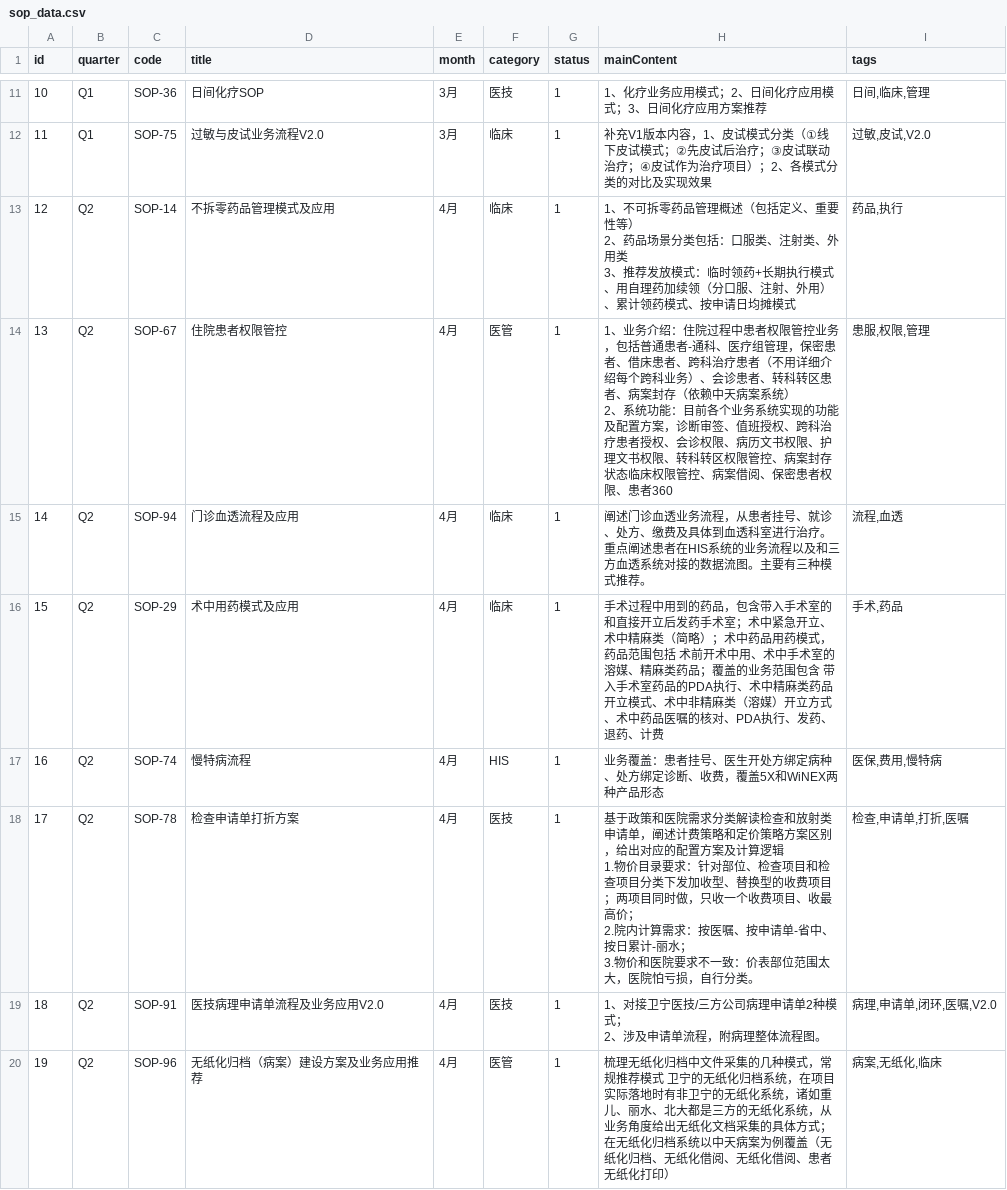
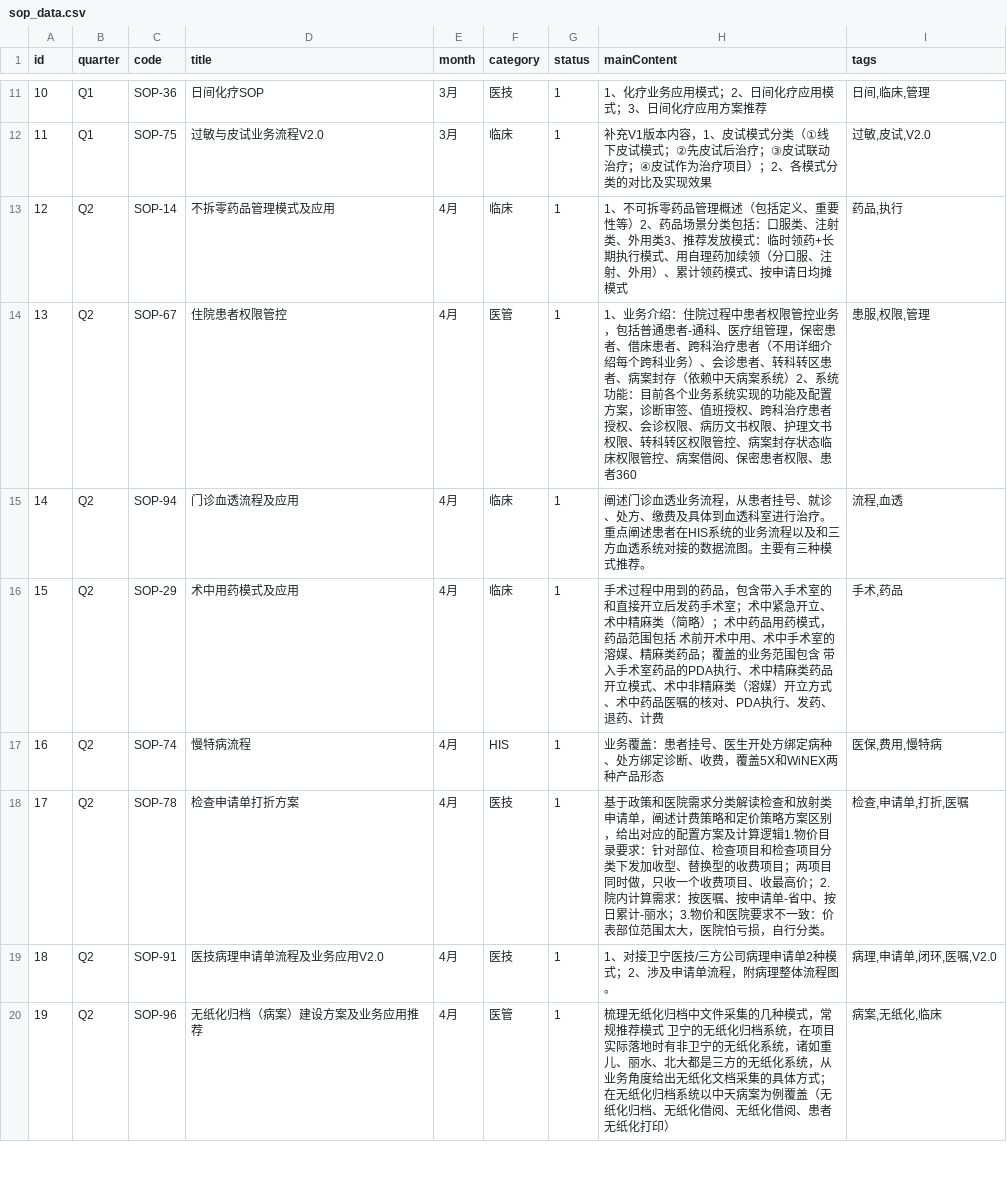
Before and after one commit to Coco-yum/survey, a CSV file: sop_data.csv, drawn as a sheet; only a part is shown, gaps mark what is left out; the diff covers the shown part only.

Commit message:
Update sop_data.csv

```diff
--- a/sop_data.csv
+++ b/sop_data.csv
@@ -12,7 +12,4 @@ id,quarter,code,title,month,category,status,mainContent,tags
 11,Q1,SOP-75,过敏与皮试业务流程V2.0,3月,临床,1,补充V1版本内容，1、皮试模式分类（①线下皮试模式；②先皮试后治疗；③皮试联动治疗；④皮试作为治疗项目）；2、各模式分类的对比及实现效果,"过敏,皮试,V2.0"
-12,Q2,SOP-14,不拆零药品管理模式及应用,4月,临床,1,"1、不可拆零药品管理概述（包括定义、重要性等）
-2、药品场景分类包括：口服类、注射类、外用类
-3、推荐发放模式：临时领药+长期执行模式、用自理药加续领（分口服、注射、外用）、累计领药模式、按申请日均摊模式","药品,执行"
-13,Q2,SOP-67,住院患者权限管控,4月,医管,1,"1、业务介绍：住院过程中患者权限管控业务，包括普通患者-通科、医疗组管理，保密患者、借床患者、跨科治疗患者（不用详细介绍每个跨科业务）、会诊患者、转科转区患者、病案封存（依赖中天病案系统）
-2、系统功能：目前各个业务系统实现的功能及配置方案，诊断审签、值班授权、跨科治疗患者授权、会诊权限、病历文书权限、护理文书权限、转科转区权限管控、病案封存状态临床权限管控、病案借阅、保密患者权限、患者360","患服,权限,管理"
+12,Q2,SOP-14,不拆零药品管理模式及应用,4月,临床,1,"1、不可拆零药品管理概述（包括定义、重要性等）2、药品场景分类包括：口服类、注射类、外用类3、推荐发放模式：临时领药+长期执行模式、用自理药加续领（分口服、注射、外用）、累计领药模式、按申请日均摊模式","药品,执行"
+13,Q2,SOP-67,住院患者权限管控,4月,医管,1,"1、业务介绍：住院过程中患者权限管控业务，包括普通患者-通科、医疗组管理，保密患者、借床患者、跨科治疗患者（不用详细介绍每个跨科业务）、会诊患者、转科转区患者、病案封存（依赖中天病案系统）2、系统功能：目前各个业务系统实现的功能及配置方案，诊断审签、值班授权、跨科治疗患者授权、会诊权限、病历文书权限、护理文书权限、转科转区权限管控、病案封存状态临床权限管控、病案借阅、保密患者权限、患者360","患服,权限,管理"
 14,Q2,SOP-94,门诊血透流程及应用,4月,临床,1,阐述门诊血透业务流程，从患者挂号、就诊、处方、缴费及具体到血透科室进行治疗。重点阐述患者在HIS系统的业务流程以及和三方血透系统对接的数据流图。主要有三种模式推荐。,"流程,血透"
@@ -20,8 +17,4 @@ id,quarter,code,title,month,category,status,mainContent,tags
 16,Q2,SOP-74,慢特病流程,4月,HIS,1,业务覆盖：患者挂号、医生开处方绑定病种、处方绑定诊断、收费，覆盖5X和WiNEX两种产品形态,"医保,费用,慢特病"
-17,Q2,SOP-78,检查申请单打折方案,4月,医技,1,"基于政策和医院需求分类解读检查和放射类申请单，阐述计费策略和定价策略方案区别，给出对应的配置方案及计算逻辑
-1.物价目录要求：针对部位、检查项目和检查项目分类下发加收型、替换型的收费项目；两项目同时做，只收一个收费项目、收最高价；
-2.院内计算需求：按医嘱、按申请单-省中、按日累计-丽水；
-3.物价和医院要求不一致：价表部位范围太大，医院怕亏损，自行分类。","检查,申请单,打折,医嘱"
-18,Q2,SOP-91,医技病理申请单流程及业务应用V2.0,4月,医技,1,"1、对接卫宁医技/三方公司病理申请单2种模式；
-2、涉及申请单流程，附病理整体流程图。","病理,申请单,闭环,医嘱,V2.0"
+17,Q2,SOP-78,检查申请单打折方案,4月,医技,1,"基于政策和医院需求分类解读检查和放射类申请单，阐述计费策略和定价策略方案区别，给出对应的配置方案及计算逻辑1.物价目录要求：针对部位、检查项目和检查项目分类下发加收型、替换型的收费项目；两项目同时做，只收一个收费项目、收最高价；2.院内计算需求：按医嘱、按申请单-省中、按日累计-丽水；3.物价和医院要求不一致：价表部位范围太大，医院怕亏损，自行分类。","检查,申请单,打折,医嘱"
+18,Q2,SOP-91,医技病理申请单流程及业务应用V2.0,4月,医技,1,"1、对接卫宁医技/三方公司病理申请单2种模式；2、涉及申请单流程，附病理整体流程图。","病理,申请单,闭环,医嘱,V2.0"
 19,Q2,SOP-96,无纸化归档（病案）建设方案及业务应用推荐,4月,医管,1,梳理无纸化归档中文件采集的几种模式，常规推荐模式 卫宁的无纸化归档系统，在项目实际落地时有非卫宁的无纸化系统，诸如重儿、丽水、北大都是三方的无纸化系统，从业务角度给出无纸化文档采集的具体方式；在无纸化归档系统以中天病案为例覆盖（无纸化归档、无纸化借阅、无纸化借阅、患者无纸化打印）,"病案,无纸化,临床"
```
Also changed, not shown: 3 removed rows and 4 edited cells elsewhere in this file.
